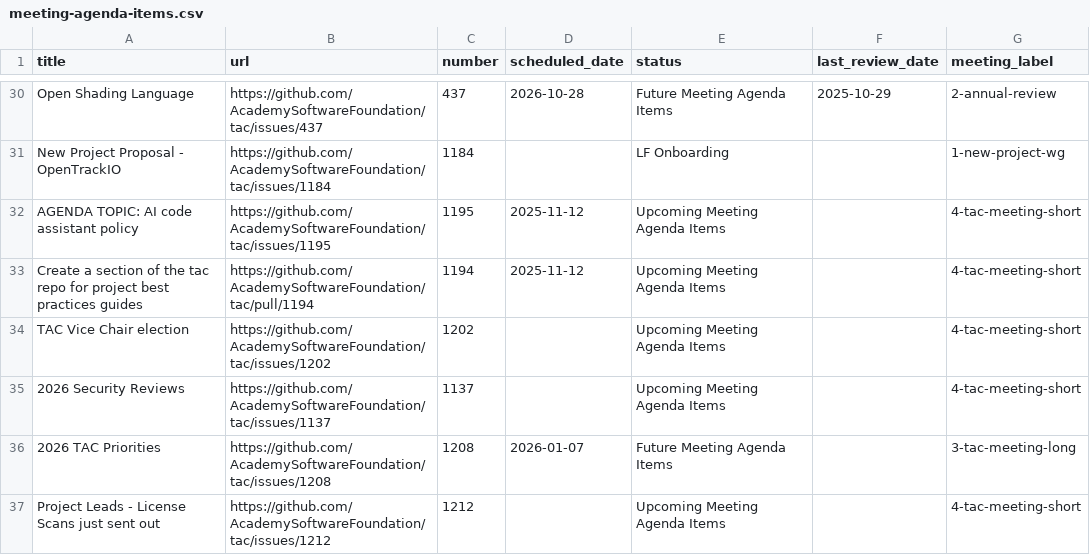
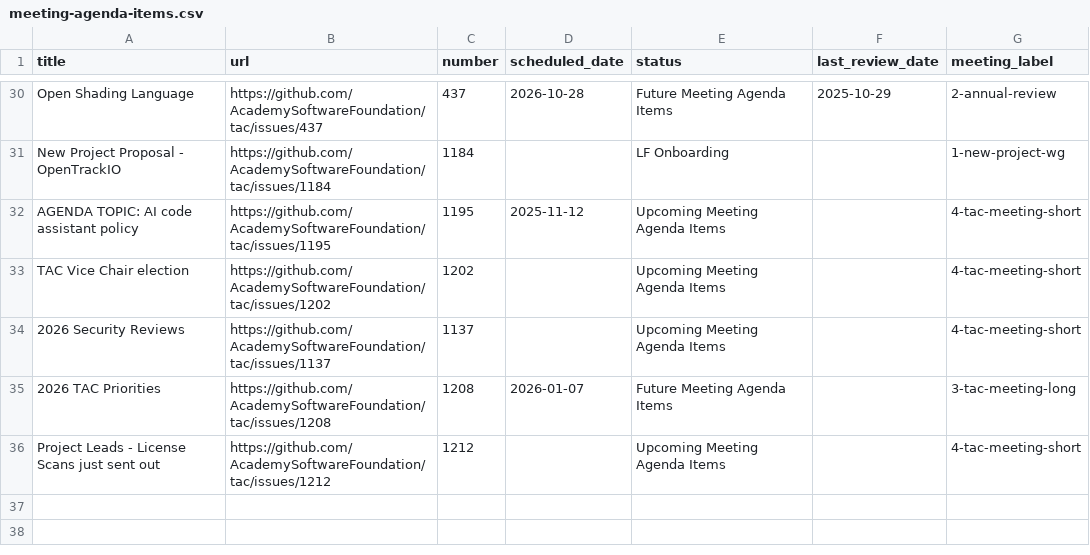
Before and after one commit to AcademySoftwareFoundation/tac, a CSV file: _data/meeting-agenda-items.csv, drawn as a sheet; only a part is shown, gaps mark what is left out.

Commit message:
Update Data Sources from LFX (#1217)

```diff
--- a/_data/meeting-agenda-items.csv
+++ b/_data/meeting-agenda-items.csv
@@ -32,3 +32,2 @@ New Project Proposal - OpenTrackIO,https://github.com/AcademySoftwareFoundation/
 AGENDA TOPIC: AI code assistant policy,https://github.com/AcademySoftwareFoundation/tac/issues/1195,1195,2025-11-12,Upcoming Meeting Agenda Items,,4-tac-meeting-short
-Create a section of the tac repo for project best practices guides,https://github.com/AcademySoftwareFoundation/tac/pull/1194,1194,2025-11-12,Upcoming Meeting Agenda Items,,4-tac-meeting-short
 TAC Vice Chair election,https://github.com/AcademySoftwareFoundation/tac/issues/1202,1202,,Upcoming Meeting Agenda Items,,4-tac-meeting-short
```
